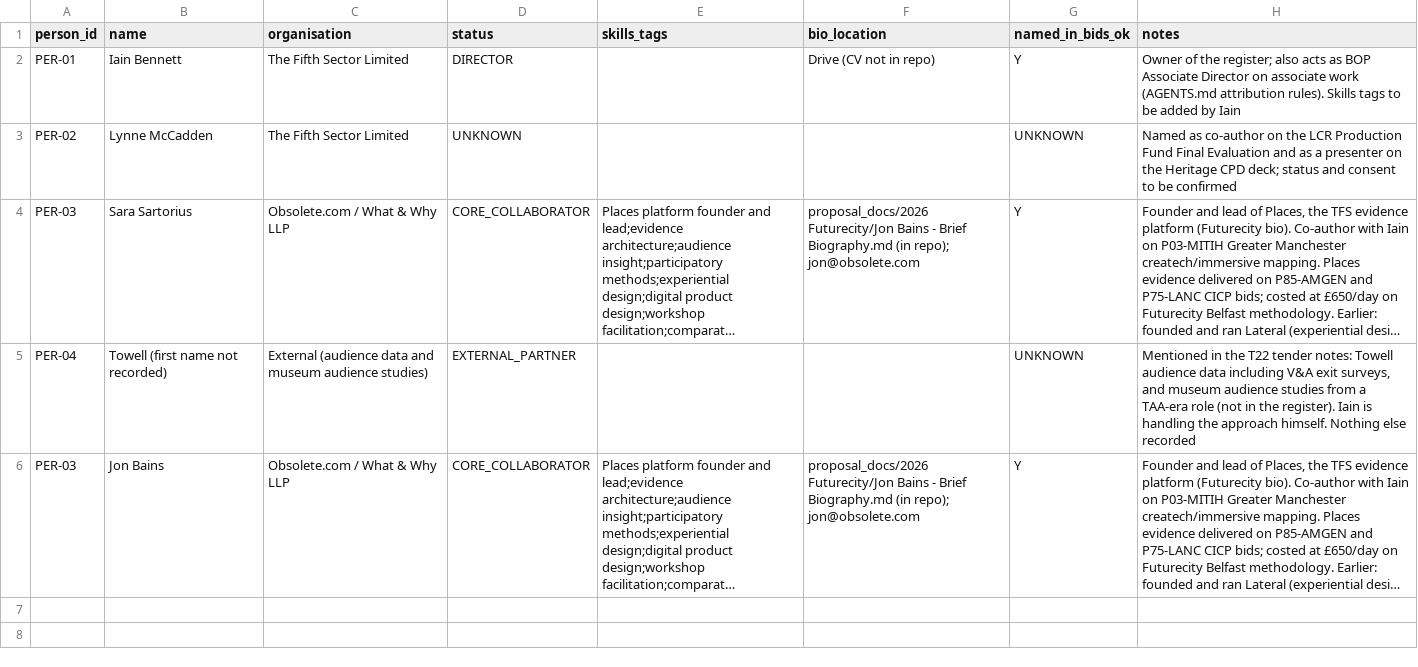
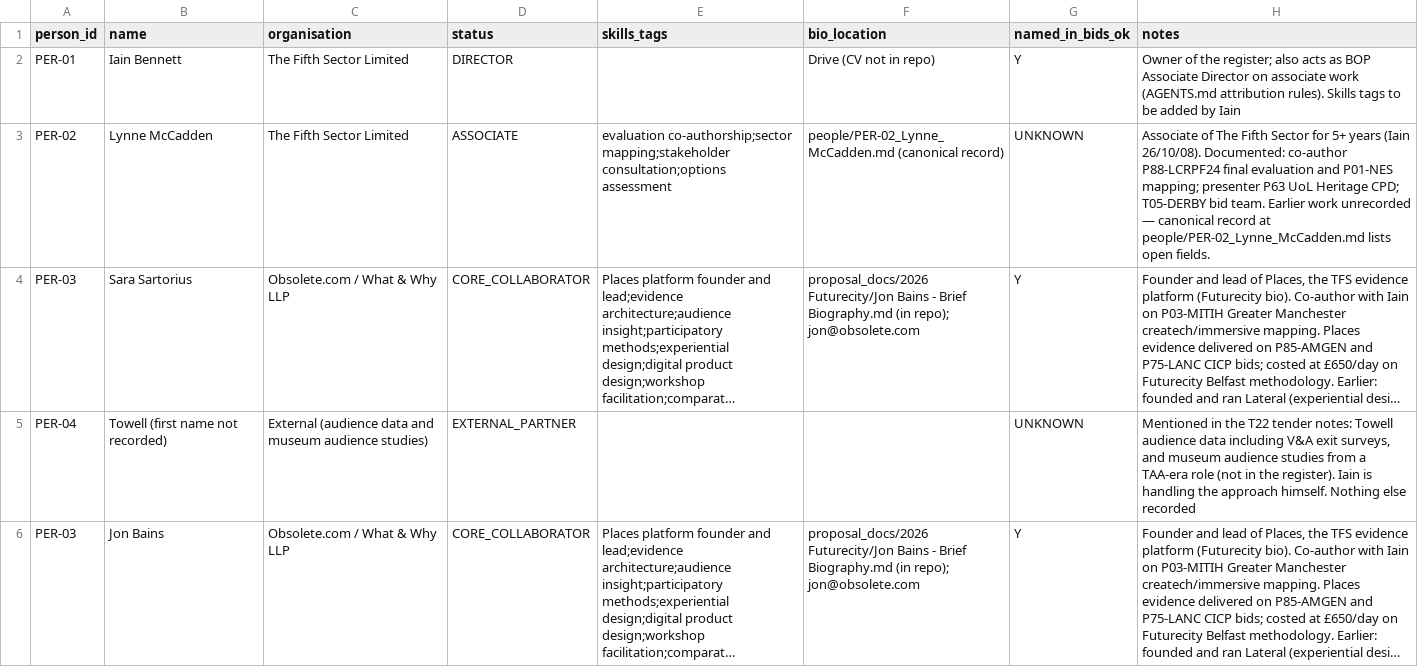
Before and after one commit to iainbe/ProjectClassifier, a CSV file: 15_people.csv, drawn as a sheet; long unchanged cells end in …; the diff names each change by its address in the sheet, - before the commit and + after, or states it on an @@ line.

```diff
--- a/15_people.csv
+++ b/15_people.csv
-D3 (status): UNKNOWN
+D3 (status): ASSOCIATE
-E3 (skills_tags): (empty)
+E3 (skills_tags): evaluation co-authorship;sector mapping;stakeholder consultation;options assessment
-F3 (bio_location): (empty)
+F3 (bio_location): people/PER-02_Lynne_McCadden.md (canonical record)
-H3 (notes): Named as co-author on the LCR Production Fund Final Evaluation and as a presenter on the Heritage CPD deck; status and consent to be confirmed
+H3 (notes): Associate of The Fifth Sector for 5+ years (Iain 26/10/08). Documented: co-author P88-LCRPF24 final evaluation and P01-NES mapping; presenter P63 UoL Heritage CPD; T05-DERBY bid team. Earlier work unrecorded — canonical record at people/PER-02_Lynne_McCadden.md lists open fields.
```
Also changed, not shown: 10_review_history.csv, 16_involvement.csv, 5 other files.
